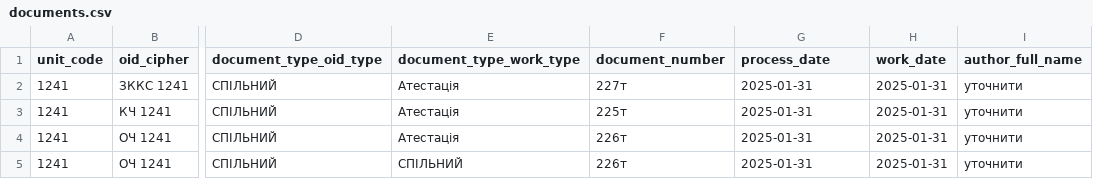
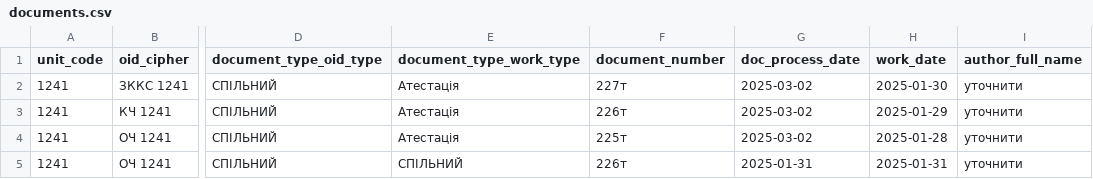
Before and after one commit to DmytroAvr/myFirstCRM, a CSV file: realdata/documents.csv, drawn as a sheet; only a part is shown, gaps mark what is left out; the diff names each change by its address in the sheet, - before the commit and + after, or states it on an @@ line.

Commit message:
doc_process date

```diff
--- a/realdata/documents.csv
+++ b/realdata/documents.csv
-G1: process_date
+G1: doc_process_date
-G2:G4 (doc_process_date): 2025-01-31
+G2:G4 (doc_process_date): 2025-03-02
-H2 (work_date): 2025-01-31
+H2 (work_date): 2025-01-30
-F3 (document_number): 225т
+F3 (document_number): 226т
-H3 (work_date): 2025-01-31
+H3 (work_date): 2025-01-29
-F4 (document_number): 226т
+F4 (document_number): 225т
-H4 (work_date): 2025-01-31
+H4 (work_date): 2025-01-28
```
Also changed, not shown: 24 other files.
